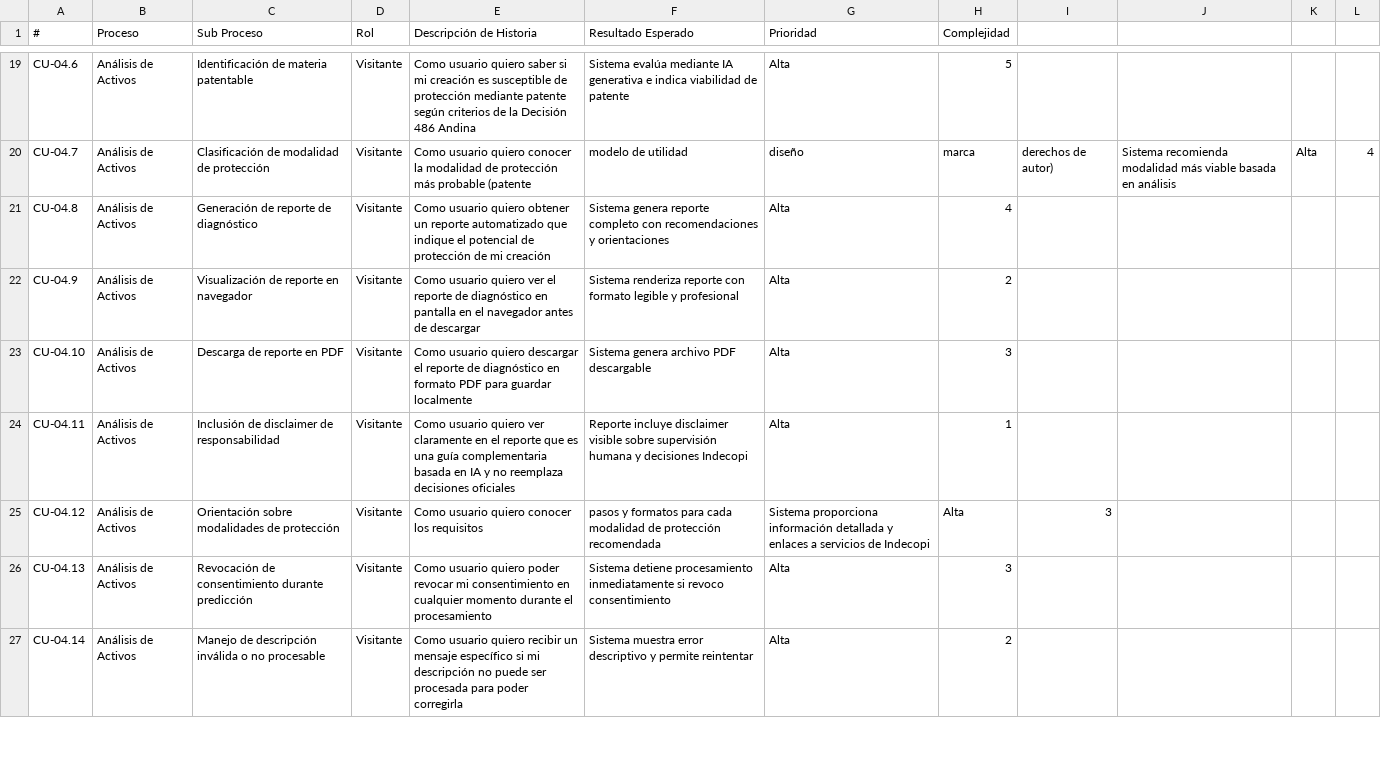
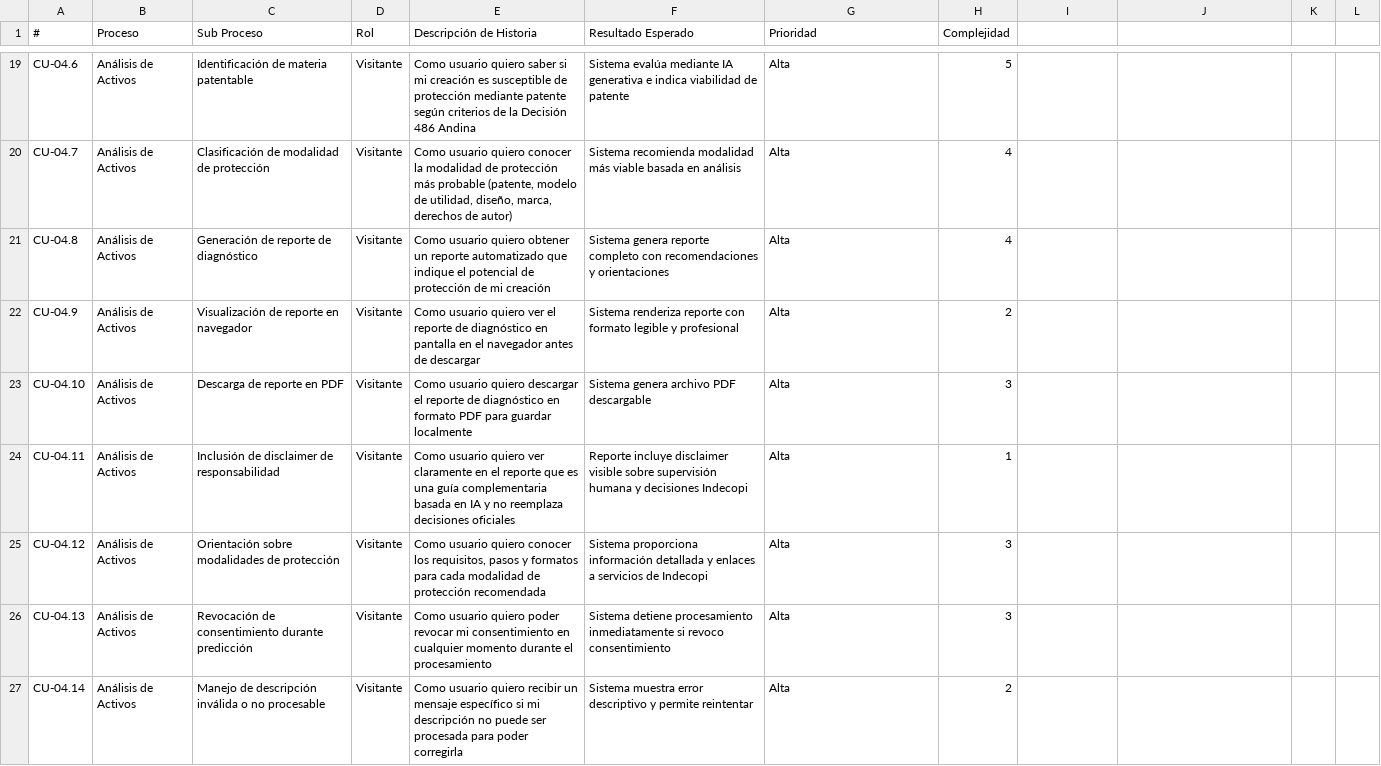
Before and after one commit to ElvisMan2/identipat-doc, a CSV file: Matriz_Historias_Usuario.csv, drawn as a sheet; only a part is shown, gaps mark what is left out; the diff covers the shown part only.

```diff
--- a/Matriz_Historias_Usuario.csv
+++ b/Matriz_Historias_Usuario.csv
@@ -20 +20 @@ CU-04.6,Análisis de Activos,Identificación de materia patentable,Visitante,Com
-CU-04.7,Análisis de Activos,Clasificación de modalidad de protección,Visitante,Como usuario quiero conocer la modalidad de protección más probable (patente, modelo de utilidad, diseño, marca, derechos de autor),Sistema recomienda modalidad más viable basada en análisis,Alta,4
+CU-04.7,Análisis de Activos,Clasificación de modalidad de protección,Visitante,"Como usuario quiero conocer la modalidad de protección más probable (patente, modelo de utilidad, diseño, marca, derechos de autor)","Sistema recomienda modalidad más viable basada en análisis",Alta,4
@@ -25 +25 @@ CU-04.11,Análisis de Activos,Inclusión de disclaimer de responsabilidad,Visita
-CU-04.12,Análisis de Activos,Orientación sobre modalidades de protección,Visitante,Como usuario quiero conocer los requisitos, pasos y formatos para cada modalidad de protección recomendada,Sistema proporciona información detallada y enlaces a servicios de Indecopi,Alta,3
+CU-04.12,Análisis de Activos,Orientación sobre modalidades de protección,Visitante,"Como usuario quiero conocer los requisitos, pasos y formatos para cada modalidad de protección recomendada","Sistema proporciona información detallada y enlaces a servicios de Indecopi",Alta,3
```
Also changed, not shown: 32 edited cells elsewhere in this file.
